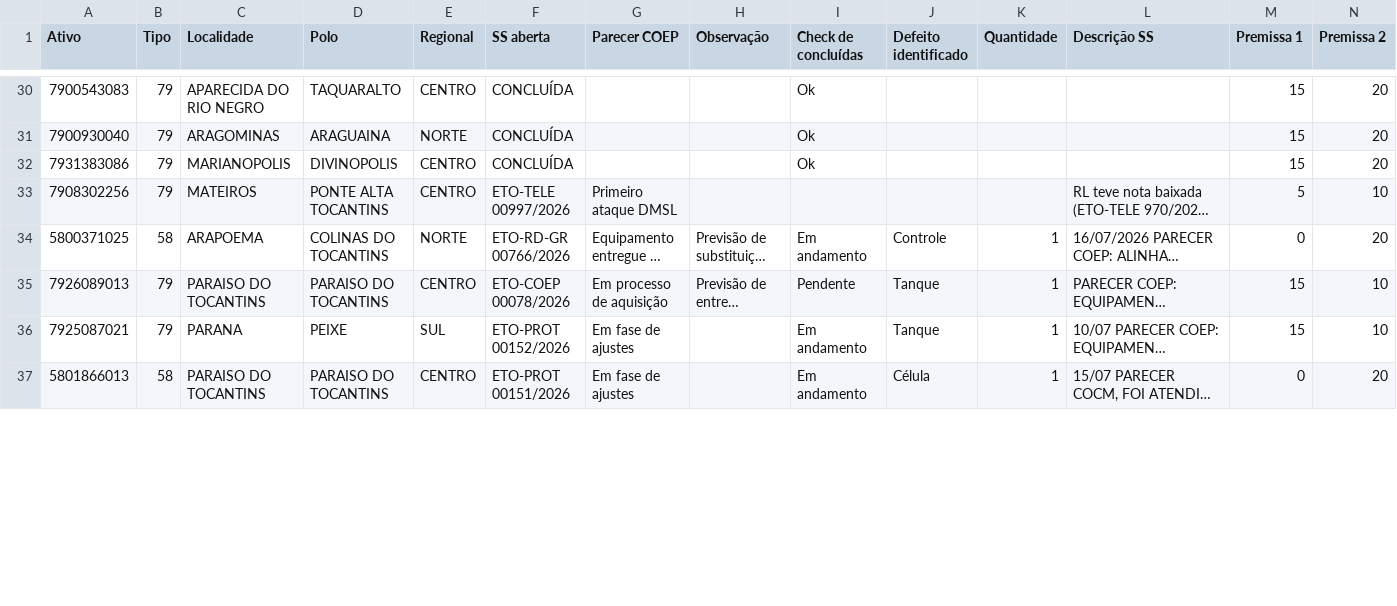
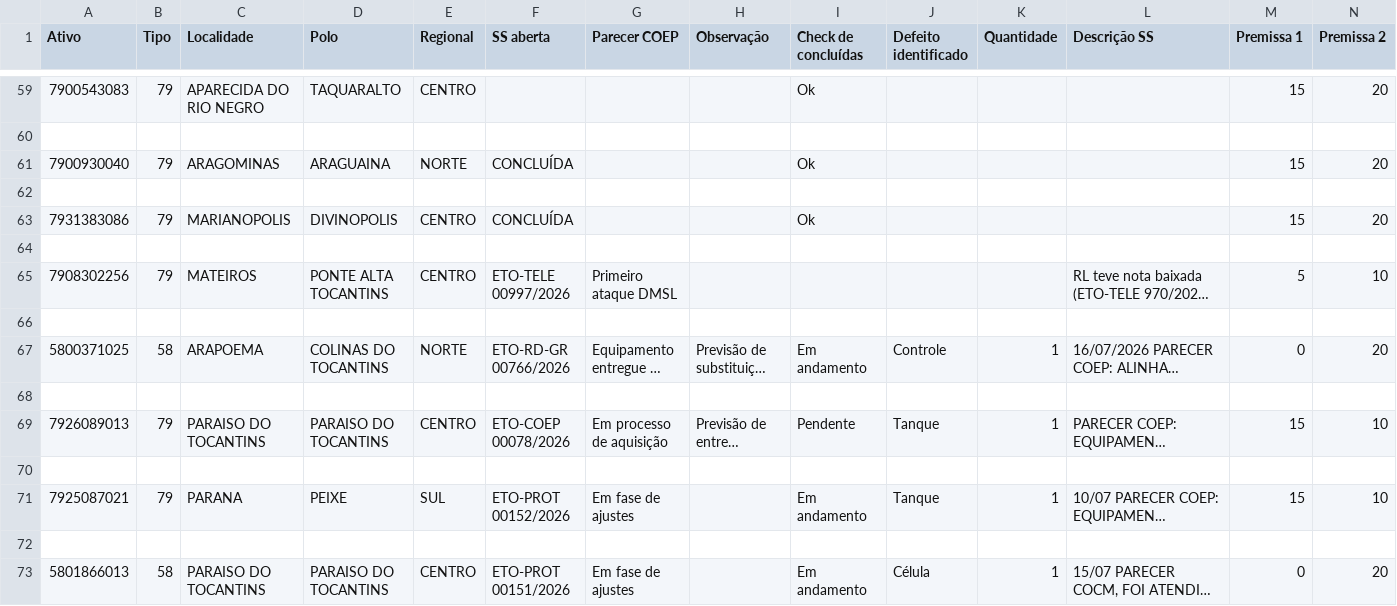
Before and after one commit to LGRSV/vera-pc, a CSV file: data/raw/equipamentos_especiais.csv, drawn as a sheet; only a part is shown, gaps mark what is left out; long unchanged cells end in …; addresses are those after the commit; rows hold the shown columns only; the diff covers the shown part only; the diff names each change by its address in the sheet, - before the commit and + after, or states it on an @@ line.

```diff
--- a/data/raw/equipamentos_especiais.csv
+++ b/data/raw/equipamentos_especiais.csv
-F59 (SS aberta): CONCLUÍDA
+F59 (SS aberta): (empty)
+row 60: (empty)
+row 62: (empty)
+row 64: (empty)
+row 66: (empty)
+row 68: (empty)
+row 70: (empty)
+row 72: (empty)
```
Also changed, not shown: 122 added rows and 41 edited cells elsewhere in this file, 9 other files.
